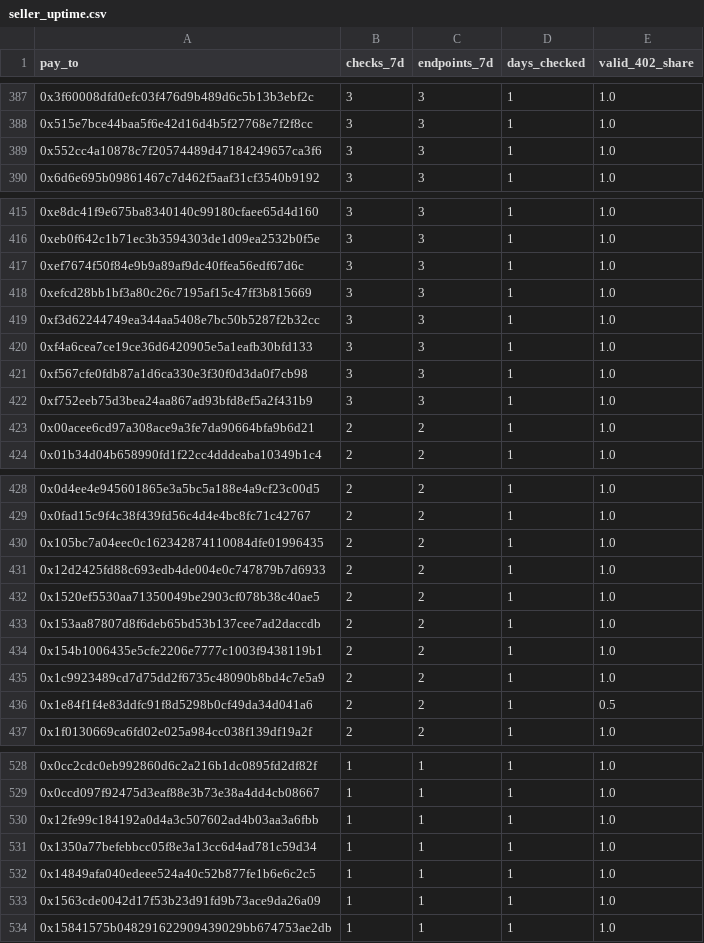
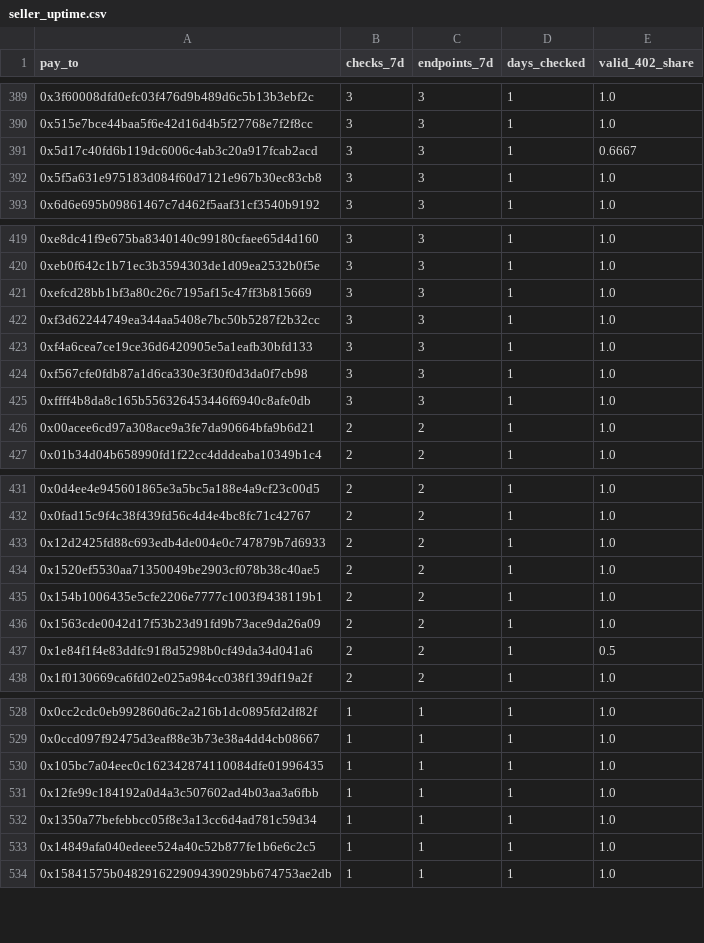
Before and after one commit to doescodinggiteasier/wknipe-site, a CSV file: data/x402_status/seller_uptime.csv, drawn as a sheet; only a part is shown, gaps mark what is left out; the diff covers the shown part only.

```diff
--- a/data/x402_status/seller_uptime.csv
+++ b/data/x402_status/seller_uptime.csv
@@ -388,3 +390,4 @@ pay_to,checks_7d,endpoints_7d,days_checked,valid_402_share
 0x515e7bce44baa5f6e42d16d4b5f27768e7f2f8cc,3,3,1,1.0
-0x552cc4a10878c7f20574489d47184249657ca3f6,3,3,1,1.0
+0x5d17c40fd6b119dc6006c4ab3c20a917fcab2acd,3,3,1,0.6667
+0x5f5a631e975183d084f60d7121e967b30ec83cb8,3,3,1,1.0
 0x6d6e695b09861467c7d462f5aaf31cf3540b9192,3,3,1,1.0
@@ -416,3 +420,2 @@ pay_to,checks_7d,endpoints_7d,days_checked,valid_402_share
 0xeb0f642c1b71ec3b3594303de1d09ea2532b0f5e,3,3,1,1.0
-0xef7674f50f84e9b9a89af9dc40ffea56edf67d6c,3,3,1,1.0
 0xefcd28bb1bf3a80c26c7195af15c47ff3b815669,3,3,1,1.0
@@ -421,3 +424,3 @@ pay_to,checks_7d,endpoints_7d,days_checked,valid_402_share
 0xf567cfe0fdb87a1d6ca330e3f30f0d3da0f7cb98,3,3,1,1.0
-0xf752eeb75d3bea24aa867ad93bfd8ef5a2f431b9,3,3,1,1.0
+0xffff4b8da8c165b556326453446f6940c8afe0db,3,3,1,1.0
 0x00acee6cd97a308ace9a3fe7da90664bfa9b6d21,2,2,1,1.0
@@ -429,8 +432,6 @@ pay_to,checks_7d,endpoints_7d,days_checked,valid_402_share
 0x0fad15c9f4c38f439fd56c4d4e4bc8fc71c42767,2,2,1,1.0
-0x105bc7a04eec0c162342874110084dfe01996435,2,2,1,1.0
 0x12d2425fd88c693edb4de004e0c747879b7d6933,2,2,1,1.0
 0x1520ef5530aa71350049be2903cf078b38c40ae5,2,2,1,1.0
-0x153aa87807d8f6deb65bd53b137cee7ad2daccdb,2,2,1,1.0
 0x154b1006435e5cfe2206e7777c1003f9438119b1,2,2,1,1.0
-0x1c9923489cd7d75dd2f6735c48090b8bd4c7e5a9,2,2,1,1.0
+0x1563cde0042d17f53b23d91fd9b73ace9da26a09,2,2,1,1.0
 0x1e84f1f4e83ddfc91f8d5298b0cf49da34d041a6,2,2,1,0.5
@@ -529,2 +529,3 @@ pay_to,checks_7d,endpoints_7d,days_checked,valid_402_share
 0x0ccd097f92475d3eaf88e3b73e38a4dd4cb08667,1,1,1,1.0
+0x105bc7a04eec0c162342874110084dfe01996435,1,1,1,1.0
 0x12fe99c184192a0d4a3c507602ad4b03aa3a6fbb,1,1,1,1.0
@@ -532,3 +533,2 @@ pay_to,checks_7d,endpoints_7d,days_checked,valid_402_share
 0x14849afa040edeee524a40c52b877fe1b6e6c2c5,1,1,1,1.0
-0x1563cde0042d17f53b23d91fd9b73ace9da26a09,1,1,1,1.0
 0x15841575b048291622909439029bb674753ae2db,1,1,1,1.0
```
Also changed, not shown: 17 added rows, 12 removed rows and 19 edited cells elsewhere in this file, data/bazaar_daily/price_changes.csv, data/x402_status/status_daily.csv, 4 other files.
